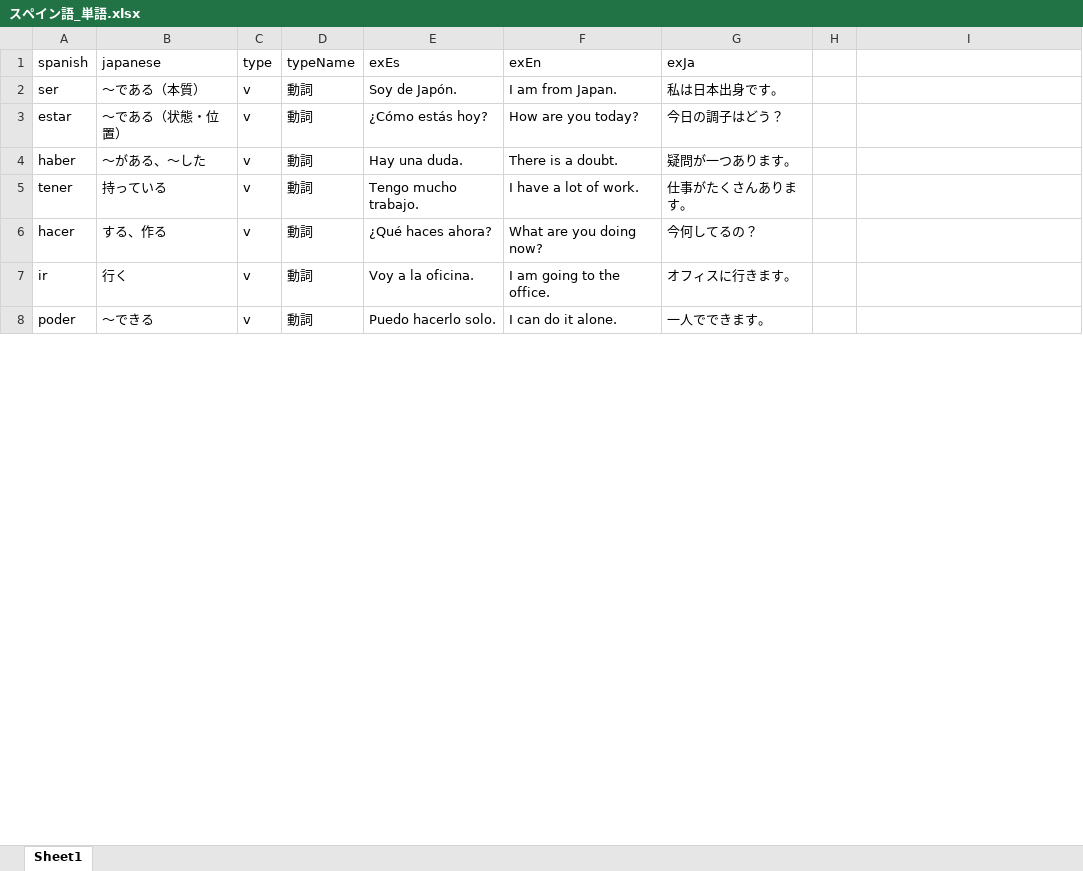
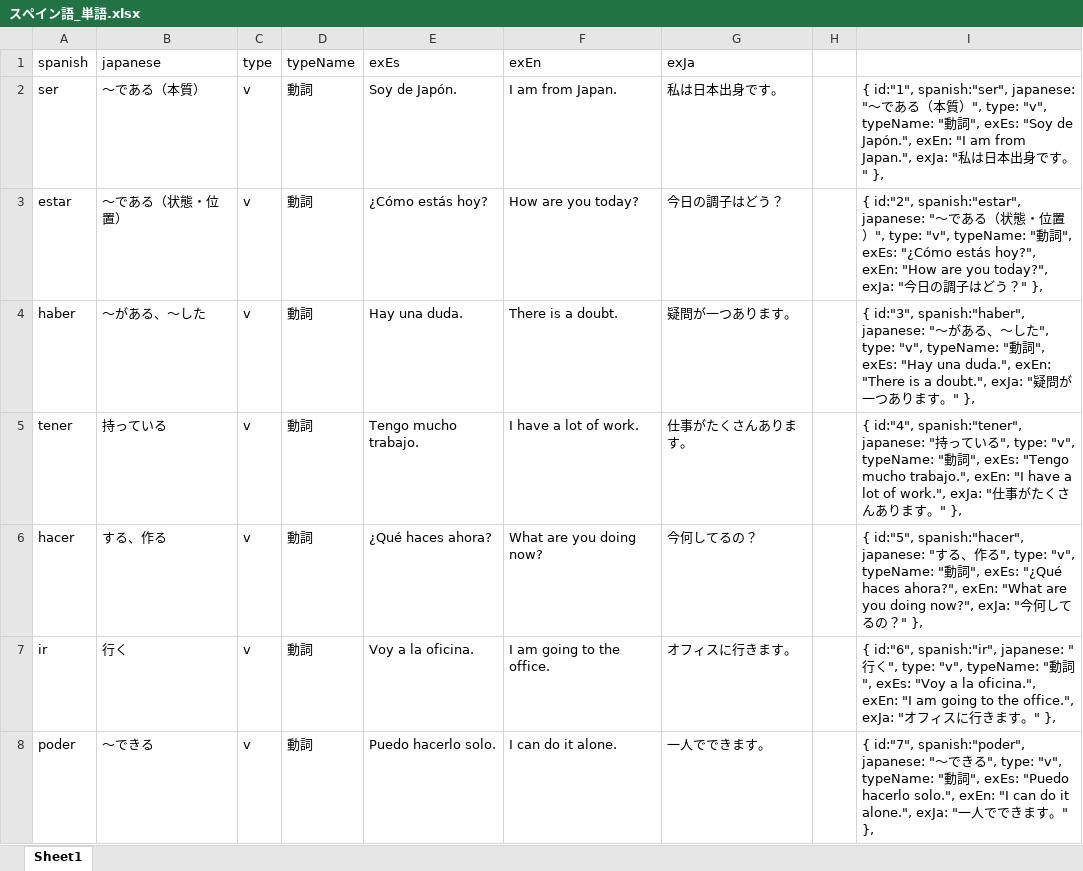
Before and after one commit to yuta6999/spanish-learning-app, an Excel workbook: スペイン語_単語.xlsx, sheet Sheet1, drawn as a sheet; only a part is shown; values as stored, in another font and other column widths than the file's, no borders; table styles not drawn; the diff covers the shown part only; the diff names each change by its address in the sheet, - before the commit and + after, or states it on an @@ line.

```diff
--- a/スペイン語_単語.xlsx (sheet Sheet1)
+++ b/スペイン語_単語.xlsx (sheet Sheet1)
-I2: (empty)
+I2: { id:"1", spanish:"ser", japanese: "〜である（本質）", type: "v", typeName: "動詞", exEs: "Soy de Japón.", exEn: "I am from Japan.", exJa: "私は日本出身です。" },
-I3: (empty)
+I3: { id:"2", spanish:"estar", japanese: "〜である（状態・位置）", type: "v", typeName: "動詞", exEs: "¿Cómo estás hoy?", exEn: "How are you today?", exJa: "今日の調子はどう？" },
-I4: (empty)
+I4: { id:"3", spanish:"haber", japanese: "〜がある、〜した", type: "v", typeName: "動詞", exEs: "Hay una duda.", exEn: "There is a doubt.", exJa: "疑問が一つあります。" },
-I5: (empty)
+I5: { id:"4", spanish:"tener", japanese: "持っている", type: "v", typeName: "動詞", exEs: "Tengo mucho trabajo.", exEn: "I have a lot of work.", exJa: "仕事がたくさんあります。" },
-I6: (empty)
+I6: { id:"5", spanish:"hacer", japanese: "する、作る", type: "v", typeName: "動詞", exEs: "¿Qué haces ahora?", exEn: "What are you doing now?", exJa: "今何してるの？" },
-I7: (empty)
+I7: { id:"6", spanish:"ir", japanese: "行く", type: "v", typeName: "動詞", exEs: "Voy a la oficina.", exEn: "I am going to the office.", exJa: "オフィスに行きます。" },
-I8: (empty)
+I8: { id:"7", spanish:"poder", japanese: "〜できる", type: "v", typeName: "動詞", exEs: "Puedo hacerlo solo.", exEn: "I can do it alone.", exJa: "一人でできます。" },
```
Also changed, not shown: 1 added row and 349 edited cells elsewhere in this sheet.
